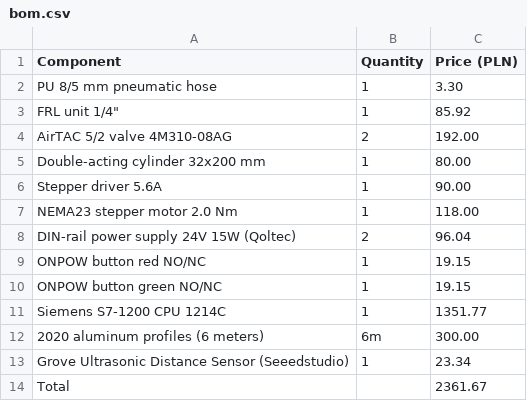
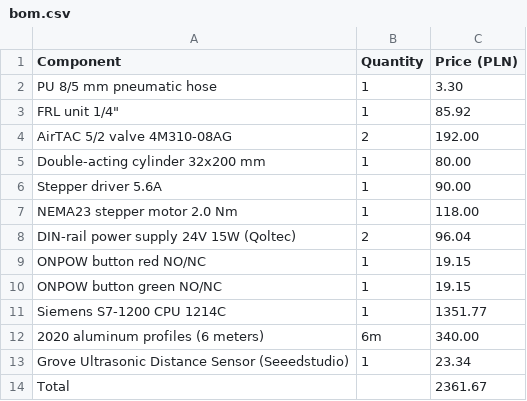
Before and after one commit to jadam3k/PLC-controlled-sorting-system, a CSV file: bom.csv, drawn as a sheet.

Commit message:
Change price of 2020 aluminum profiles
Updated the price of 2020 aluminum profiles from 300.00 to 340.00.

```diff
--- a/bom.csv
+++ b/bom.csv
@@ -11,3 +11,3 @@ ONPOW button green NO/NC,1,19.15
 Siemens S7-1200 CPU 1214C,1,1351.77
-2020 aluminum profiles (6 meters),6m,300.00
+2020 aluminum profiles (6 meters),6m,340.00
 Grove Ultrasonic Distance Sensor (Seeedstudio),1,23.34
```
